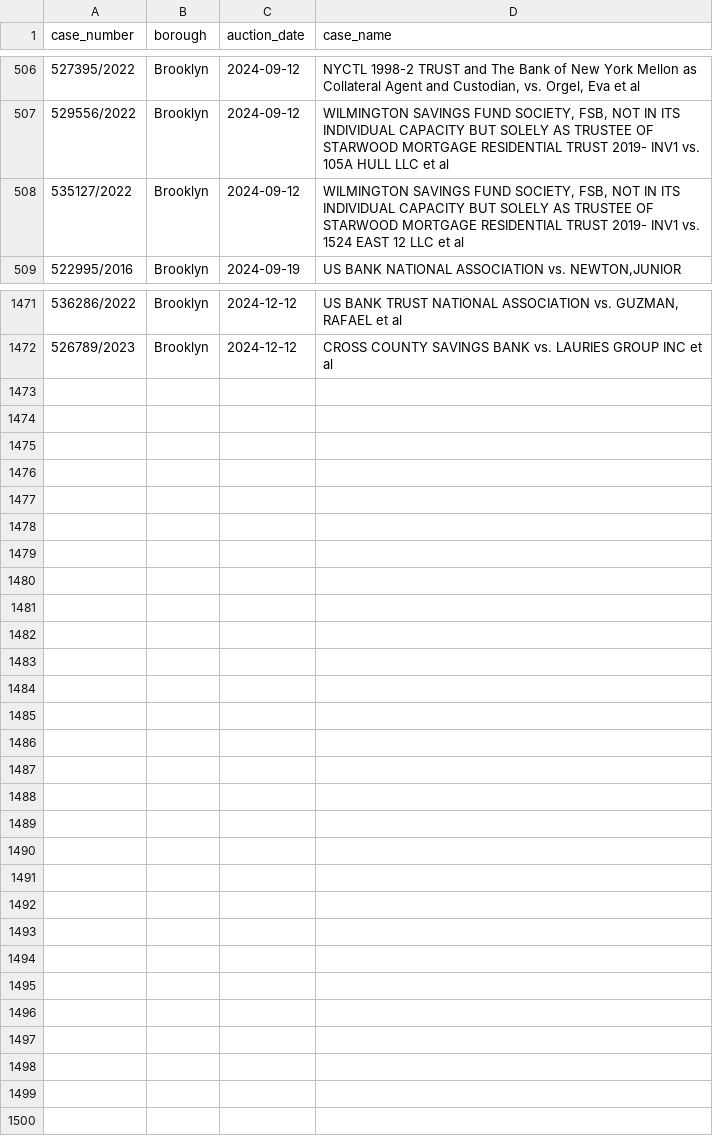
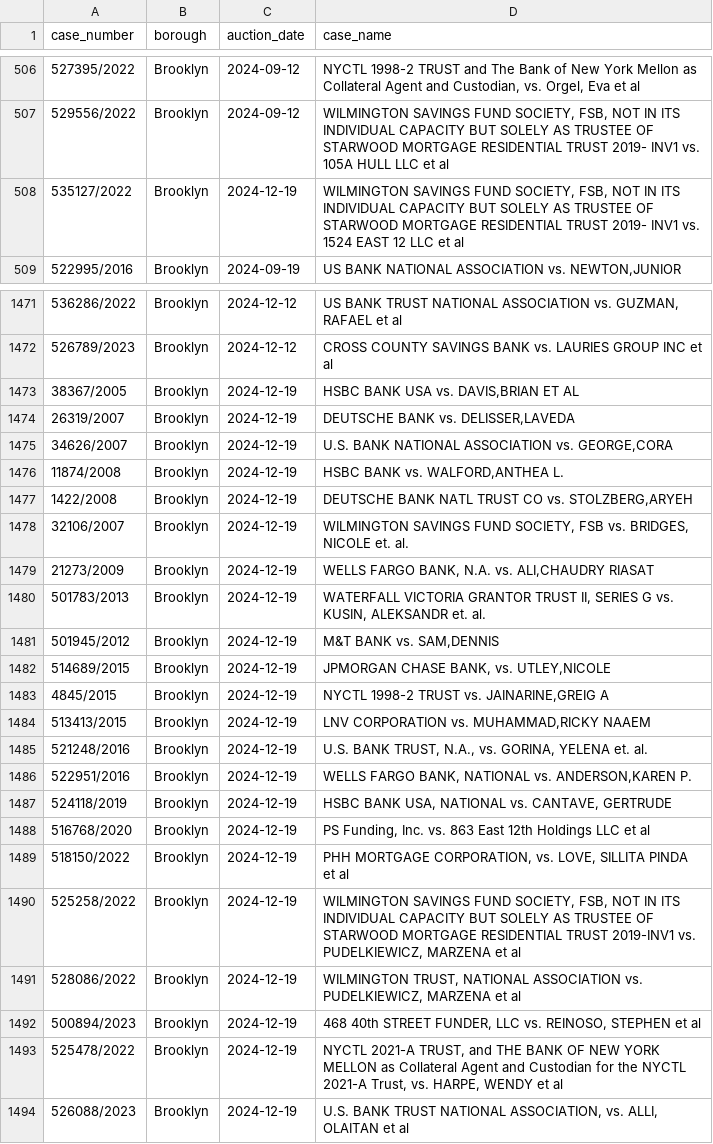
Before and after one commit to ivoytov/manhattan, a CSV file: foreclosures/cases.csv, drawn as a sheet; only a part is shown, gaps mark what is left out; the diff covers the shown part only.

Commit message:
calendar

```diff
--- a/foreclosures/cases.csv
+++ b/foreclosures/cases.csv
@@ -507,3 +507,3 @@ case_number,borough,auction_date,case_name
 529556/2022,Brooklyn,2024-09-12,"WILMINGTON SAVINGS FUND SOCIETY, FSB, NOT IN ITS INDIVIDUAL CAPACITY BUT SOLELY AS TRUSTEE OF STARWOOD MORTGAGE RESIDENTIAL TRUST 2019- INV1 vs. 105A HULL LLC et al"
-535127/2022,Brooklyn,2024-09-12,"WILMINGTON SAVINGS FUND SOCIETY, FSB, NOT IN ITS INDIVIDUAL CAPACITY BUT SOLELY AS TRUSTEE OF STARWOOD MORTGAGE RESIDENTIAL TRUST 2019- INV1 vs. 1524 EAST 12 LLC et al"
+535127/2022,Brooklyn,2024-12-19,"WILMINGTON SAVINGS FUND SOCIETY, FSB, NOT IN ITS INDIVIDUAL CAPACITY BUT SOLELY AS TRUSTEE OF STARWOOD MORTGAGE RESIDENTIAL TRUST 2019- INV1 vs. 1524 EAST 12 LLC et al"
 522995/2016,Brooklyn,2024-09-19,"US BANK NATIONAL ASSOCIATION vs. NEWTON,JUNIOR"
@@ -1472 +1472,23 @@ case_number,borough,auction_date,case_name
 526789/2023,Brooklyn,2024-12-12,CROSS COUNTY SAVINGS BANK vs. LAURIES GROUP INC et al
+38367/2005,Brooklyn,2024-12-19,"HSBC BANK USA vs. DAVIS,BRIAN ET AL"
+26319/2007,Brooklyn,2024-12-19,"DEUTSCHE BANK vs. DELISSER,LAVEDA"
+34626/2007,Brooklyn,2024-12-19,"U.S. BANK NATIONAL ASSOCIATION vs. GEORGE,CORA"
+11874/2008,Brooklyn,2024-12-19,"HSBC BANK vs. WALFORD,ANTHEA L."
+1422/2008,Brooklyn,2024-12-19,"DEUTSCHE BANK NATL TRUST CO vs. STOLZBERG,ARYEH"
+32106/2007,Brooklyn,2024-12-19,"WILMINGTON SAVINGS FUND SOCIETY, FSB vs. BRIDGES, NICOLE et. al."
+21273/2009,Brooklyn,2024-12-19,"WELLS FARGO BANK, N.A. vs. ALI,CHAUDRY RIASAT"
+501783/2013,Brooklyn,2024-12-19,"WATERFALL VICTORIA GRANTOR TRUST II, SERIES G vs. KUSIN, ALEKSANDR et. al."
+501945/2012,Brooklyn,2024-12-19,"M&T BANK vs. SAM,DENNIS"
+514689/2015,Brooklyn,2024-12-19,"JPMORGAN CHASE BANK, vs. UTLEY,NICOLE"
+4845/2015,Brooklyn,2024-12-19,"NYCTL 1998-2 TRUST vs. JAINARINE,GREIG A"
+513413/2015,Brooklyn,2024-12-19,"LNV CORPORATION vs. MUHAMMAD,RICKY NAAEM"
+521248/2016,Brooklyn,2024-12-19,"U.S. BANK TRUST, N.A., vs. GORINA, YELENA et. al."
+522951/2016,Brooklyn,2024-12-19,"WELLS FARGO BANK, NATIONAL vs. ANDERSON,KAREN P."
+524118/2019,Brooklyn,2024-12-19,"HSBC BANK USA, NATIONAL vs. CANTAVE, GERTRUDE"
+516768/2020,Brooklyn,2024-12-19,"PS Funding, Inc. vs. 863 East 12th Holdings LLC et al"
+518150/2022,Brooklyn,2024-12-19,"PHH MORTGAGE CORPORATION, vs. LOVE, SILLITA PINDA et al"
+525258/2022,Brooklyn,2024-12-19,"WILMINGTON SAVINGS FUND SOCIETY, FSB, NOT IN ITS INDIVIDUAL CAPACITY BUT SOLELY AS TRUSTEE OF STARWOOD MORTGAGE RESIDENTIAL TRUST 2019-INV1 vs. PUDELKIEWICZ, MARZENA et al"
+528086/2022,Brooklyn,2024-12-19,"WILMINGTON TRUST, NATIONAL ASSOCIATION vs. PUDELKIEWICZ, MARZENA et al"
+500894/2023,Brooklyn,2024-12-19,"468 40th STREET FUNDER, LLC vs. REINOSO, STEPHEN et al"
+525478/2022,Brooklyn,2024-12-19,"NYCTL 2021-A TRUST, and THE BANK OF NEW YORK MELLON as Collateral Agent and Custodian for the NYCTL 2021-A Trust, vs. HARPE, WENDY et al"
+526088/2023,Brooklyn,2024-12-19,"U.S. BANK TRUST NATIONAL ASSOCIATION, vs. ALLI, OLAITAN et al"
```
Also changed, not shown: 3 edited cells elsewhere in this file.
